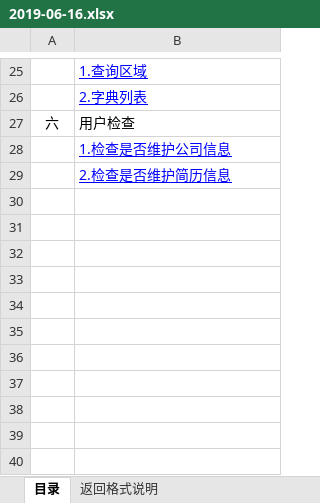
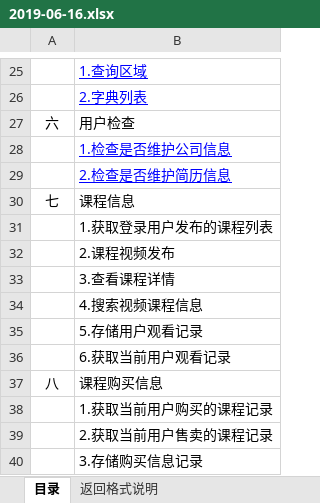
Before and after one commit to Finey888/tcyy.bate, an Excel workbook: 2019-06-16.xlsx, sheet 目录, drawn as a sheet; only a part is shown, gaps mark what is left out; values as stored, in another font and other column widths than the file's, no borders; the diff names each change by its address in the sheet, - before the commit and + after, or states it on an @@ line.

```diff
--- a/2019-06-16.xlsx (sheet 目录)
+++ b/2019-06-16.xlsx (sheet 目录)
+row 30: 七 | 课程信息
+row 31:  | 1.获取登录用户发布的课程列表
+row 32:  | 2.课程视频发布
+row 33:  | 3.查看课程详情
+row 34:  | 4.搜索视频课程信息
+row 35:  | 5.存储用户观看记录
+row 36:  | 6.获取当前用户观看记录
+row 37: 八 | 课程购买信息
+row 38:  | 1.获取当前用户购买的课程记录
+row 39:  | 2.获取当前用户售卖的课程记录
+row 40:  | 3.存储购买信息记录
```
Also changed, not shown: other sheet tabs, 21 other files.
